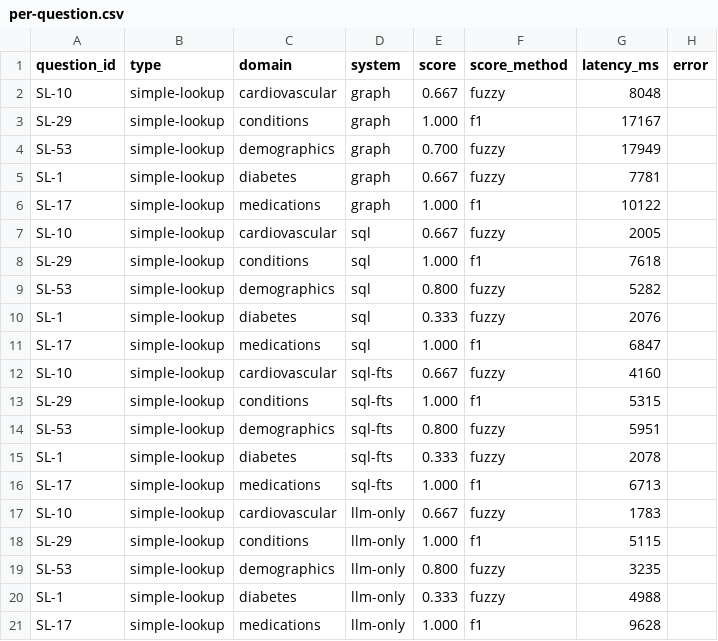
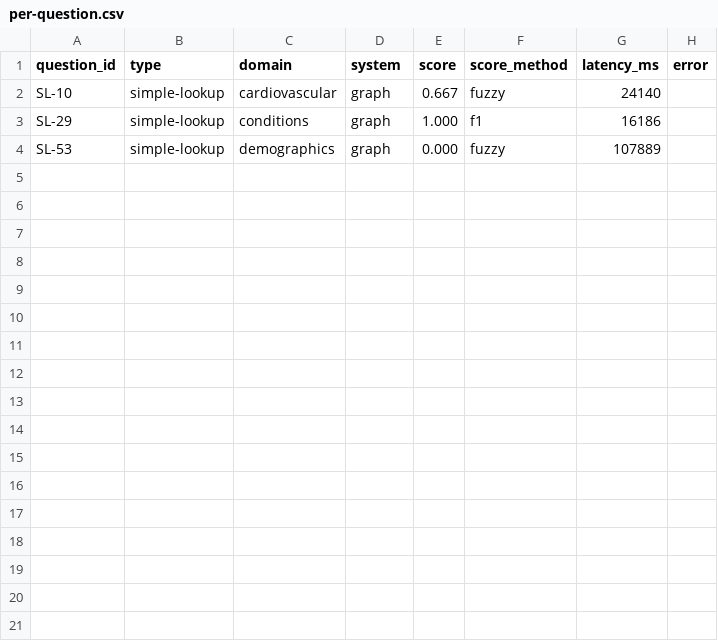
Before and after one commit to anagnole/EHR-Clinical-Assistant, a CSV file: results/per-question.csv, drawn as a sheet.

```diff
--- a/results/per-question.csv
+++ b/results/per-question.csv
@@ -1,21 +1,4 @@
 question_id,type,domain,system,score,score_method,latency_ms,error
-SL-10,simple-lookup,cardiovascular,graph,0.667,fuzzy,8048,
-SL-29,simple-lookup,conditions,graph,1.000,f1,17167,
-SL-53,simple-lookup,demographics,graph,0.700,fuzzy,17949,
-SL-1,simple-lookup,diabetes,graph,0.667,fuzzy,7781,
-SL-17,simple-lookup,medications,graph,1.000,f1,10122,
-SL-10,simple-lookup,cardiovascular,sql,0.667,fuzzy,2005,
-SL-29,simple-lookup,conditions,sql,1.000,f1,7618,
-SL-53,simple-lookup,demographics,sql,0.800,fuzzy,5282,
-SL-1,simple-lookup,diabetes,sql,0.333,fuzzy,2076,
-SL-17,simple-lookup,medications,sql,1.000,f1,6847,
-SL-10,simple-lookup,cardiovascular,sql-fts,0.667,fuzzy,4160,
-SL-29,simple-lookup,conditions,sql-fts,1.000,f1,5315,
-SL-53,simple-lookup,demographics,sql-fts,0.800,fuzzy,5951,
-SL-1,simple-lookup,diabetes,sql-fts,0.333,fuzzy,2078,
-SL-17,simple-lookup,medications,sql-fts,1.000,f1,6713,
-SL-10,simple-lookup,cardiovascular,llm-only,0.667,fuzzy,1783,
-SL-29,simple-lookup,conditions,llm-only,1.000,f1,5115,
-SL-53,simple-lookup,demographics,llm-only,0.800,fuzzy,3235,
-SL-1,simple-lookup,diabetes,llm-only,0.333,fuzzy,4988,
-SL-17,simple-lookup,medications,llm-only,1.000,f1,9628,
+SL-10,simple-lookup,cardiovascular,graph,0.667,fuzzy,24140,
+SL-29,simple-lookup,conditions,graph,1.000,f1,16186,
+SL-53,simple-lookup,demographics,graph,0.000,fuzzy,107889,
```
Also changed, not shown: 37 other files.
